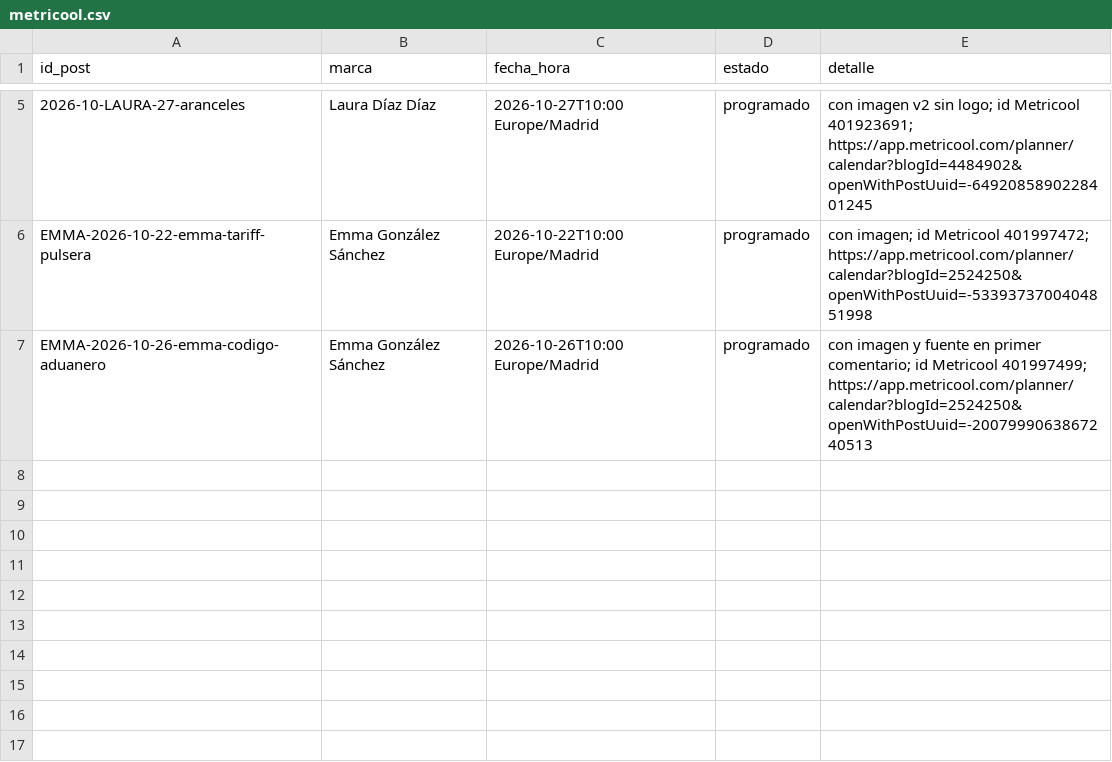
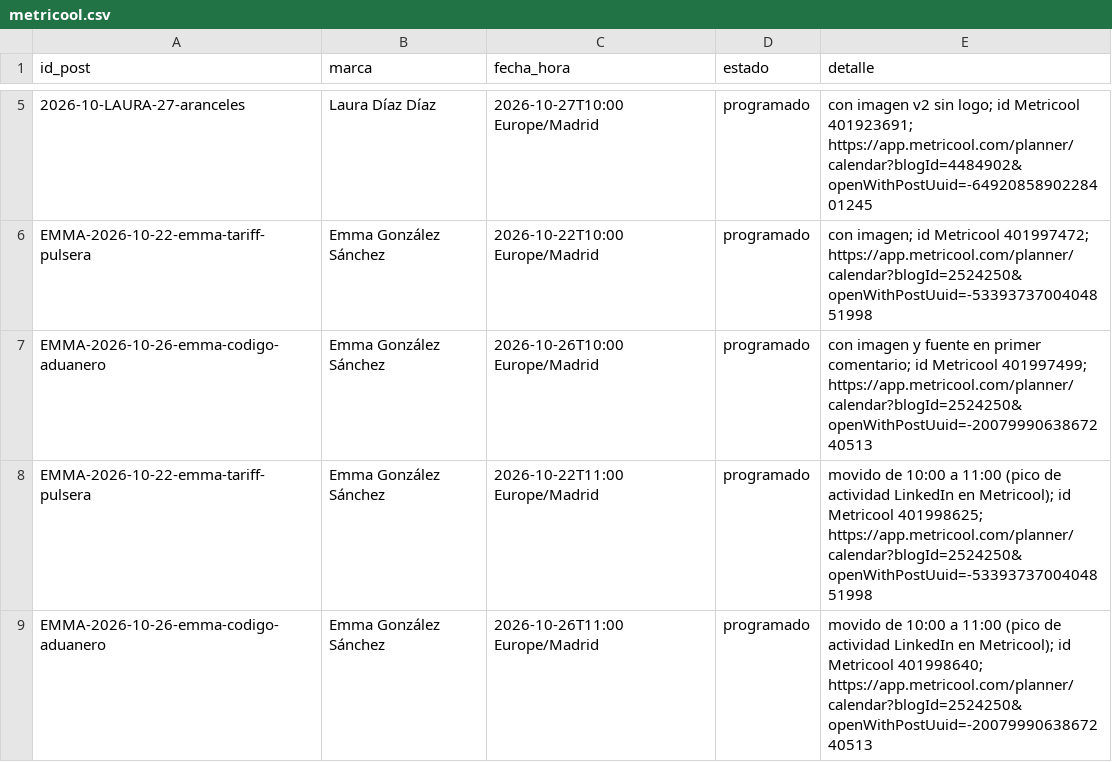
Before and after one commit to arivas-web/visualtrans-linkedin-test, a CSV file: output/2026-10/metricool.csv, drawn as a sheet; only a part is shown, gaps mark what is left out.

```diff
--- a/output/2026-10/metricool.csv
+++ b/output/2026-10/metricool.csv
@@ -7 +7,3 @@ EMMA-2026-10-22-emma-tariff-pulsera,Emma González Sánchez,2026-10-22T10:00 Eur
 EMMA-2026-10-26-emma-codigo-aduanero,Emma González Sánchez,2026-10-26T10:00 Europe/Madrid,programado,"con imagen y fuente en primer comentario; id Metricool 401997499; https://app.metricool.com/planner/calendar?blogId=2524250&openWithPostUuid=-2007999063867240513"
+EMMA-2026-10-22-emma-tariff-pulsera,Emma González Sánchez,2026-10-22T11:00 Europe/Madrid,programado,"movido de 10:00 a 11:00 (pico de actividad LinkedIn en Metricool); id Metricool 401998625; https://app.metricool.com/planner/calendar?blogId=2524250&openWithPostUuid=-5339373700404851998"
+EMMA-2026-10-26-emma-codigo-aduanero,Emma González Sánchez,2026-10-26T11:00 Europe/Madrid,programado,"movido de 10:00 a 11:00 (pico de actividad LinkedIn en Metricool); id Metricool 401998640; https://app.metricool.com/planner/calendar?blogId=2524250&openWithPostUuid=-2007999063867240513"
```
